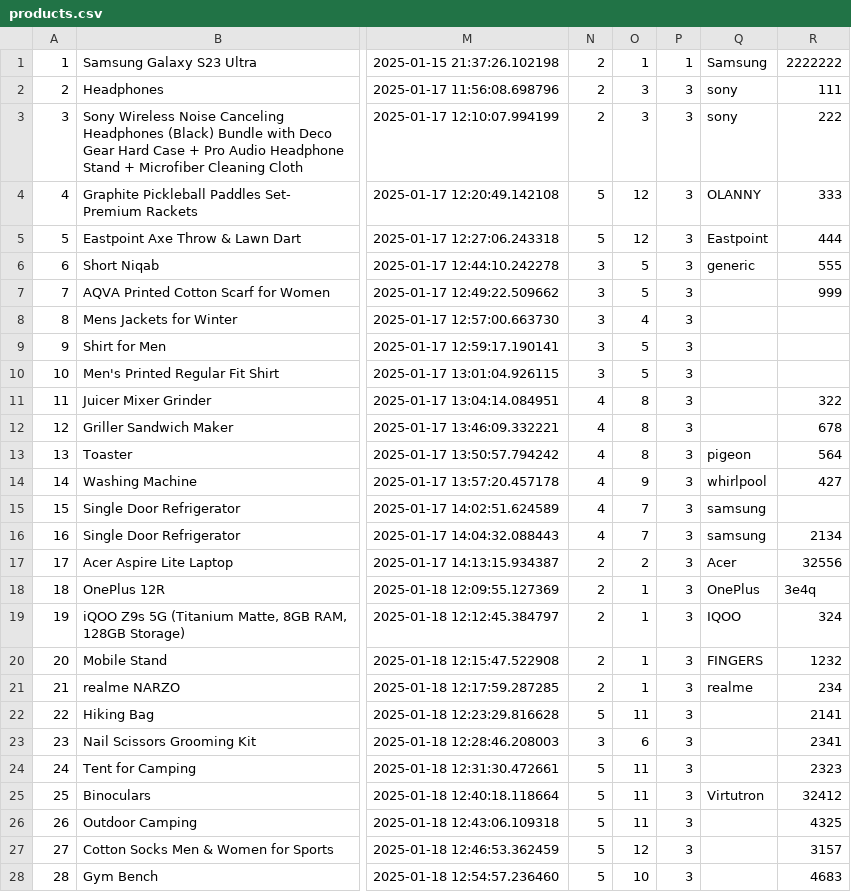
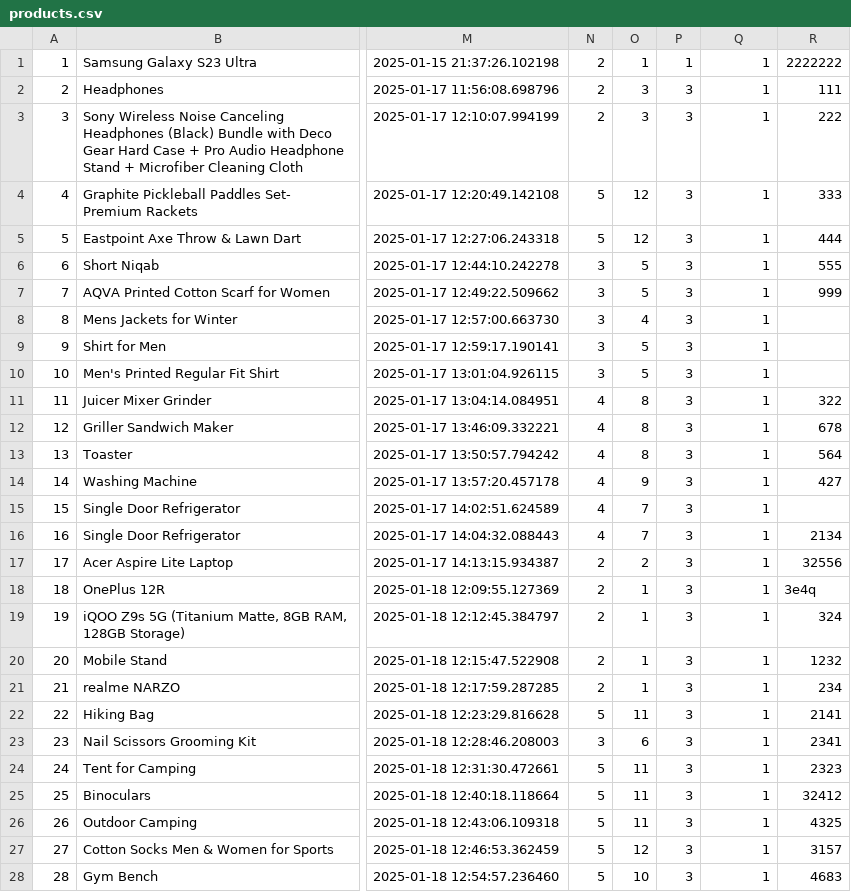
Before and after one commit to AkhlaqAltaf/markeetplace_server, a CSV file: products.csv, drawn as a sheet; only a part is shown, gaps mark what is left out; the diff covers the shown part only; the diff names each change by its address in the sheet, - before the commit and + after, or states it on an @@ line.

Commit message:
PRODUCTS

```diff
--- a/products.csv
+++ b/products.csv
-Q1: Samsung
+Q1: 1
-Q2:Q3: sony
+Q2:Q3: 1
-Q4: OLANNY
+Q4: 1
-Q5: Eastpoint
+Q5: 1
-Q6: generic
+Q6: 1
-Q7:Q12: (empty)
+Q7:Q12: 1
-Q13: pigeon
+Q13: 1
-Q14: whirlpool
+Q14: 1
-Q15:Q16: samsung
+Q15:Q16: 1
-Q17: Acer
+Q17: 1
-Q18: OnePlus
+Q18: 1
-Q19: IQOO
+Q19: 1
-Q20: FINGERS
+Q20: 1
-Q21: realme
+Q21: 1
-Q22:Q24: (empty)
+Q22:Q24: 1
-Q25: Virtutron
+Q25: 1
-Q26:Q28: (empty)
+Q26:Q28: 1
```
Also changed, not shown: 23 edited cells elsewhere in this file.
